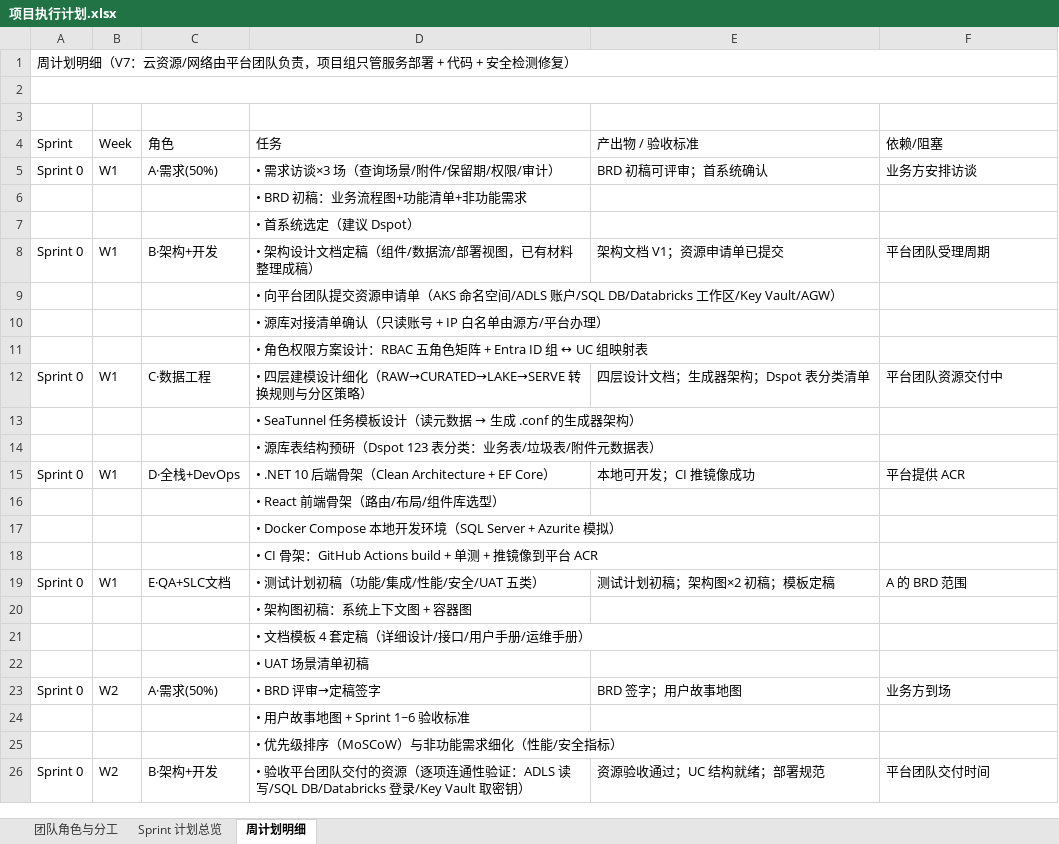
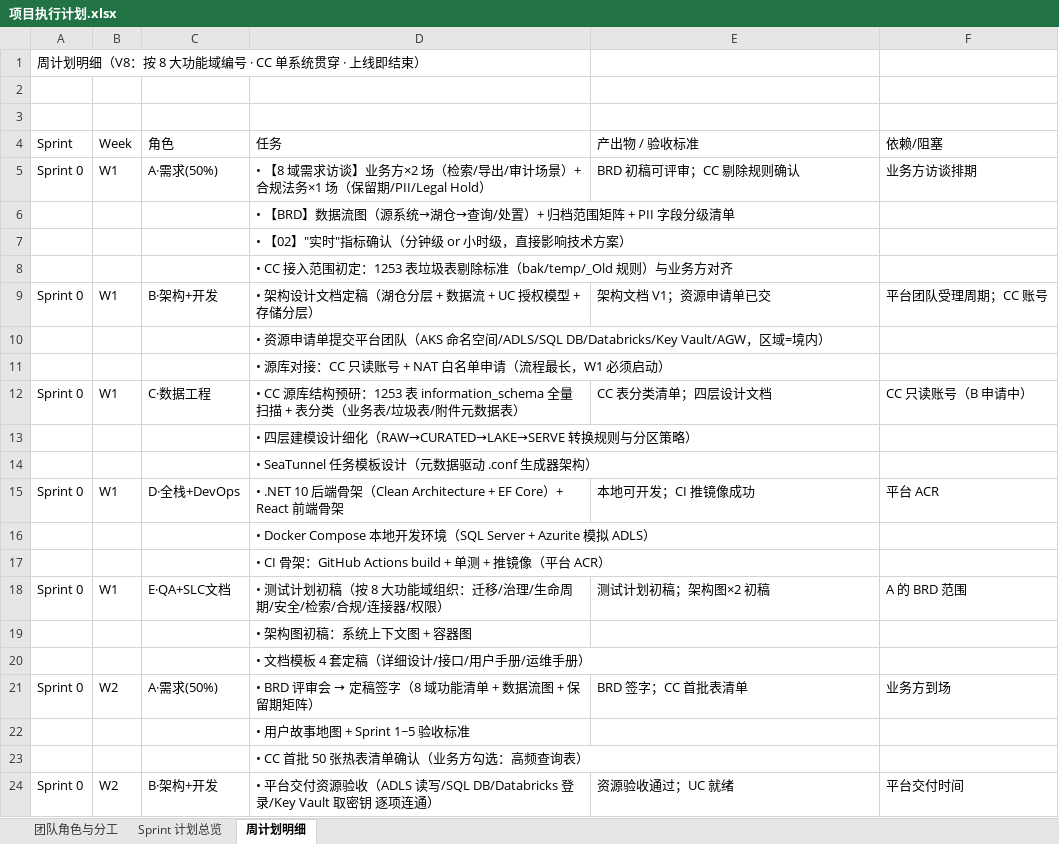
Before and after one commit to DoctoryJava/RimsDecommision, an Excel workbook: report/项目执行计划.xlsx, sheet 周计划明细, drawn as a sheet; only a part is shown; values as stored, in another font and other column widths than the file's, no cell formats; removed rows and columns are numbered as before the commit, all else as after; the diff covers the shown part only; the diff names each change by its address in the sheet, - before the commit and + after, or states it on an @@ line.

Commit message:
docs: 周计划明细 V8 — 与 Sprint 总览对齐
- 60 块（12 周 × 5 角色）按功能域编号重写：任务标注【01】~【08】域
- CC（Caring Center）单系统贯穿：W1 表分类 → W3 50 表 MVP → W7 全量 1253 表
  → W9 生产迁移 → W11 增量值守；移除第二系统相关任务
- W11~W12 上线即结束：仅 Go-Live + 48h 值守 + 稳定一周 + 交付物归档
- 新增 Legal Hold（03 域）与境内驻留（04 域）任务条目

Co-authored-by: arena-agent <297053741+arena-agent@users.noreply.github.com>

```diff
--- a/report/项目执行计划.xlsx (sheet 周计划明细)
+++ b/report/项目执行计划.xlsx (sheet 周计划明细)
-A1 (Sprint): 周计划明细（V7：云资源/网络由平台团队负责，项目组只管服务部署 + 代码 + 安全检测修复）
+A1 (Sprint): 周计划明细（V8：按 8 大功能域编号 · CC 单系统贯穿 · 上线即结束）
-A1:F1 merged
-A2:F2 merged
-D5 (任务): • 需求访谈×3 场（查询场景/附件/保留期/权限/审计）
+D5 (任务): • 【8 域需求访谈】业务方×2 场（检索/导出/审计场景）+ 合规法务×1 场（保留期/PII/Legal Hold）
-E5 (产出物 / 验收标准): BRD 初稿可评审；首系统确认
+E5 (产出物 / 验收标准): BRD 初稿可评审；CC 剔除规则确认
-F5 (依赖/阻塞): 业务方安排访谈
+F5 (依赖/阻塞): 业务方访谈排期
-D6 (任务): • BRD 初稿：业务流程图+功能清单+非功能需求
+D6 (任务): • 【BRD】数据流图（源系统→湖仓→查询/处置）+ 归档范围矩阵 + PII 字段分级清单
-D7 (任务): • 首系统选定（建议 Dspot）
+D7 (任务): • 【02】"实时"指标确认（分钟级 or 小时级，直接影响技术方案）
+row 8:  |  |  | • CC 接入范围初定：1253 表垃圾表剔除标准（bak/temp/_Old 规则）与业务方对齐
-D9 (任务): • 架构设计文档定稿（组件/数据流/部署视图，已有材料整理成稿）
+D9 (任务): • 架构设计文档定稿（湖仓分层 + 数据流 + UC 授权模型 + 存储分层）
-E9 (产出物 / 验收标准): 架构文档 V1；资源申请单已提交
+E9 (产出物 / 验收标准): 架构文档 V1；资源申请单已交
-F9 (依赖/阻塞): 平台团队受理周期
+F9 (依赖/阻塞): 平台团队受理周期；CC 账号
-D10 (任务): • 向平台团队提交资源申请单（AKS 命名空间/ADLS 账户/SQL DB/Databricks 工作区/Key Vault/AGW）
+D10 (任务): • 资源申请单提交平台团队（AKS 命名空间/ADLS/SQL DB/Databricks/Key Vault/AGW，区域=境内）
-D11 (任务): • 源库对接清单确认（只读账号 + IP 白名单由源方/平台办理）
+D11 (任务): • 源库对接：CC 只读账号 + NAT 白名单申请（流程最长，W1 必须启动）
-row 11:  |  |  | • 角色权限方案设计：RBAC 五角色矩阵 + Entra ID 组 ↔ UC 组映射表
-D12 (任务): • 四层建模设计细化（RAW→CURATED→LAKE→SERVE 转换规则与分区策略）
+D12 (任务): • CC 源库结构预研：1253 表 information_schema 全量扫描 + 表分类（业务表/垃圾表/附件元数据表）
-E12 (产出物 / 验收标准): 四层设计文档；生成器架构；Dspot 表分类清单
+E12 (产出物 / 验收标准): CC 表分类清单；四层设计文档
-F12 (依赖/阻塞): 平台团队资源交付中
+F12 (依赖/阻塞): CC 只读账号（B 申请中）
@@ D13 (任务): • SeaTunnel 任务模板设计（读元数据 → 生成 .conf 的生成器架构） → • 四层建模设计细化（RAW→CURATED→LAKE→SERVE 转换规则与分区策略） @@
-D14 (任务): • 源库表结构预研（Dspot 123 表分类：业务表/垃圾表/附件元数据表）
+D14 (任务): • SeaTunnel 任务模板设计（元数据驱动 .conf 生成器架构）
-D15 (任务): …Core）
+D15 (任务): …Core）+ React 前端骨架
-F15 (依赖/阻塞): 平台提供 ACR
+F15 (依赖/阻塞): 平台 ACR
-D16 (任务): • React 前端骨架（路由/布局/组件库选型）
+D16 (任务): • Docker Compose 本地开发环境（SQL Server + Azurite 模拟 ADLS）
-D17 (任务): • Docker Compose 本地开发环境（SQL Server + Azurite 模拟）
+D17 (任务): • CI 骨架：GitHub Actions build + 单测 + 推镜像（平台 ACR）
-row 18:  |  |  | • CI 骨架：GitHub Actions build + 单测 + 推镜像到平台 ACR
-D18 (任务): • 测试计划初稿（功能/集成/性能/安全/UAT 五类）
+D18 (任务): • 测试计划初稿（按 8 大功能域组织：迁移/治理/生命周期/安全/检索/合规/连接器/权限）
-E18 (产出物 / 验收标准): 测试计划初稿；架构图×2 初稿；模板定稿
+E18 (产出物 / 验收标准): 测试计划初稿；架构图×2 初稿
-row 22:  |  |  | • UAT 场景清单初稿
@@ D21 (任务): • BRD 评审→定稿签字 → • BRD 评审会 → 定稿签字（8 域功能清单 + 数据流图 + 保留期矩阵） @@
-E21 (产出物 / 验收标准): BRD 签字；用户故事地图
+E21 (产出物 / 验收标准): BRD 签字；CC 首批表清单
-D22 (任务): • 用户故事地图 + Sprint 1~6 验收标准
+D22 (任务): • 用户故事地图 + Sprint 1~5 验收标准
-D23 (任务): • 优先级排序（MoSCoW）与非功能需求细化（性能/安全指标）
+D23 (任务): • CC 首批 50 张热表清单确认（业务方勾选：高频查询表）
-D24 (任务): • 验收平台团队交付的资源（逐项连通性验证：ADLS 读写/SQL DB/Databricks 登录/Key Vault 取密钥）
+D24 (任务): • 平台交付资源验收（ADLS 读写/SQL DB/Databricks 登录/Key Vault 取密钥 逐项连通）
-E24 (产出物 / 验收标准): 资源验收通过；UC 结构就绪；部署规范
+E24 (产出物 / 验收标准): 资源验收通过；UC 就绪
-F24 (依赖/阻塞): 平台团队交付时间
+F24 (依赖/阻塞): 平台交付时间
```
Also changed, not shown: 3 added rows, 33 removed rows and 196 edited cells elsewhere in this sheet, cell formats.
